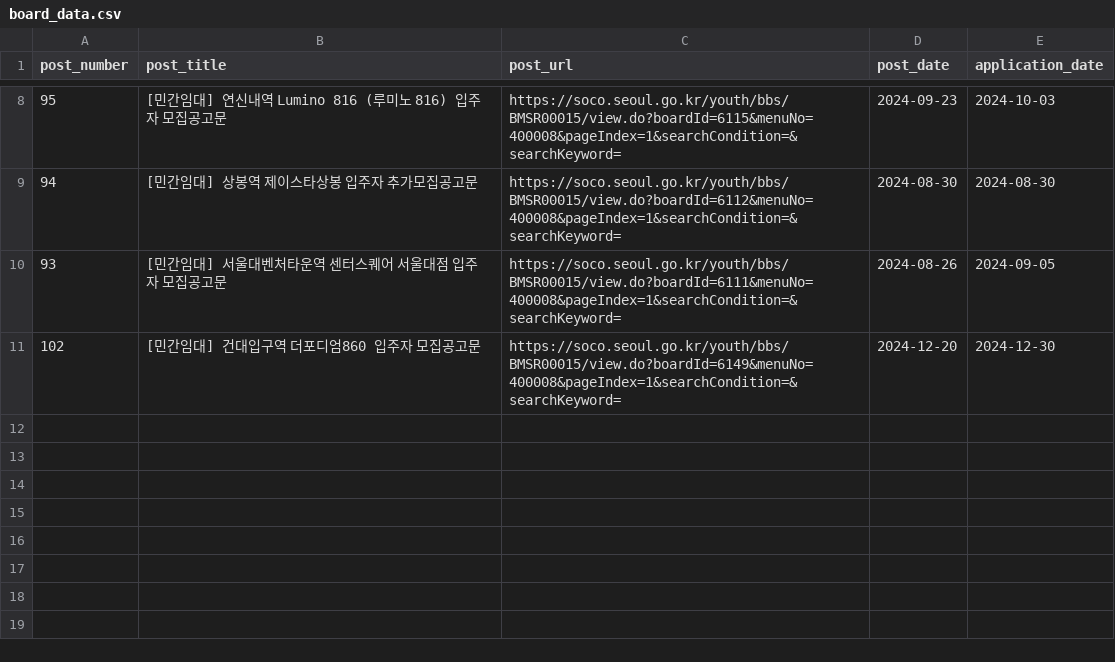
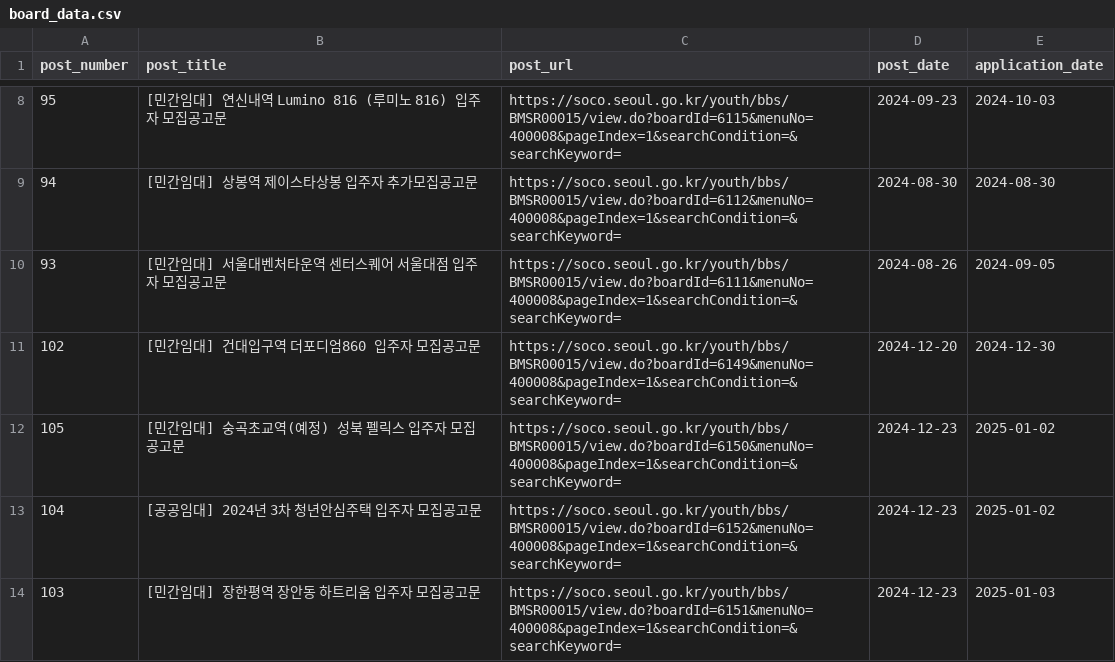
Before and after one commit to T-WK/house_bot, a CSV file: crawler/board_data.csv, drawn as a sheet; only a part is shown, gaps mark what is left out; the diff names each change by its address in the sheet, - before the commit and + after, or states it on an @@ line.

```diff
--- a/crawler/board_data.csv
+++ b/crawler/board_data.csv
+row 12: 105 | [민간임대] 숭곡초교역(예정) 성북 펠릭스 입주자 모집공고문 | https://soco.seoul.go.kr/youth/bbs/BMSR00015/view.do?boardId=6150&menuNo=400008&pageIndex=1&searchCondition=&searchKeyword= | 2024-12-23 | 2025-01-02
+row 13: 104 | [공공임대] 2024년 3차 청년안심주택 입주자 모집공고문 | https://soco.seoul.go.kr/youth/bbs/BMSR00015/view.do?boardId=6152&menuNo=400008&pageIndex=1&searchCondition=&searchKeyword= | 2024-12-23 | 2025-01-02
+row 14: 103 | [민간임대] 장한평역 장안동 하트리움 입주자 모집공고문 | https://soco.seoul.go.kr/youth/bbs/BMSR00015/view.do?boardId=6151&menuNo=400008&pageIndex=1&searchCondition=&searchKeyword= | 2024-12-23 | 2025-01-03
```
Also changed, not shown: 6 other files.
